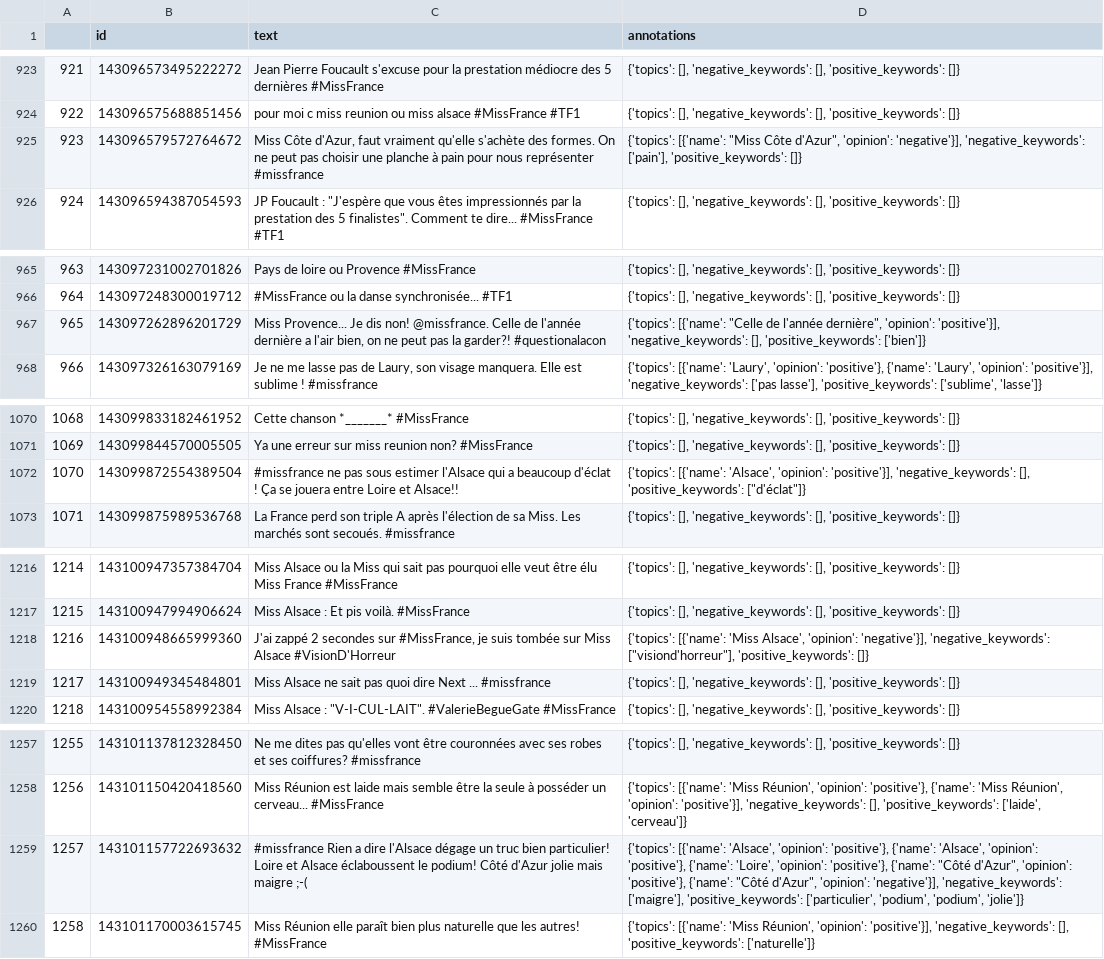
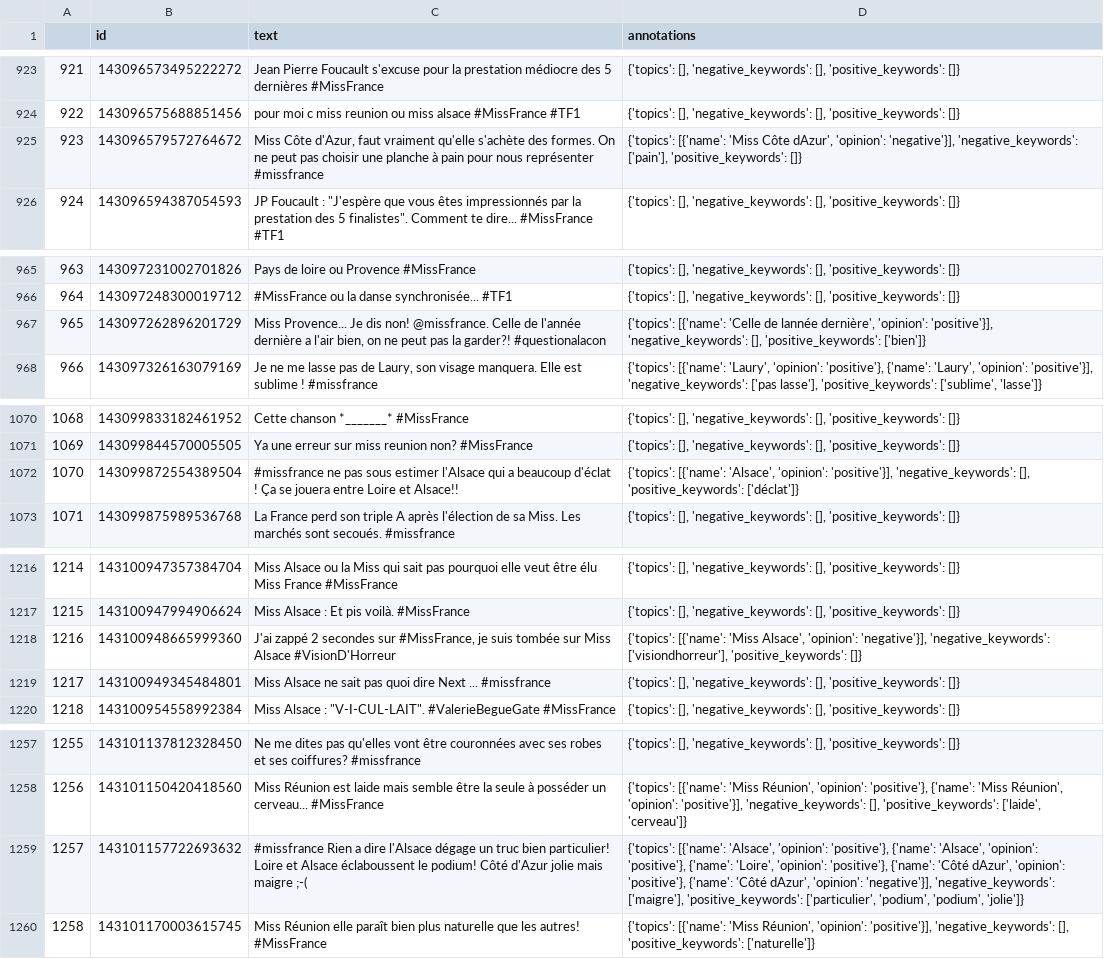
Before and after one commit to PrasannaMaddila/dataapp-groupe9, a CSV file: utils/corpus_dataframe.csv, drawn as a sheet; only a part is shown, gaps mark what is left out; the diff covers the shown part only.

```diff
--- a/utils/corpus_dataframe.csv
+++ b/utils/corpus_dataframe.csv
@@ -924,3 +924,3 @@
 922,143096575688851456,pour moi c miss reunion ou miss alsace #MissFrance #TF1,"{'topics': [], 'negative_keywords': [], 'positive_keywords': []}"
-923,143096579572764672,"Miss Côte d'Azur, faut vraiment qu'elle s'achète des formes. On ne peut pas choisir une planche à pain pour nous représenter #missfrance","{'topics': [{'name': ""Miss Côte d'Azur"", 'opinion': 'negative'}], 'negative_keywords': ['pain'], 'positive_keywords': []}"
+923,143096579572764672,"Miss Côte d'Azur, faut vraiment qu'elle s'achète des formes. On ne peut pas choisir une planche à pain pour nous représenter #missfrance","{'topics': [{'name': 'Miss Côte dAzur', 'opinion': 'negative'}], 'negative_keywords': ['pain'], 'positive_keywords': []}"
 924,143096594387054593,"JP Foucault : ""J'espère que vous êtes impressionnés par la prestation des 5 finalistes"". Comment te dire... #MissFrance #TF1","{'topics': [], 'negative_keywords': [], 'positive_keywords': []}"
@@ -966,3 +966,3 @@
 964,143097248300019712,#MissFrance ou la danse synchronisée... #TF1,"{'topics': [], 'negative_keywords': [], 'positive_keywords': []}"
-965,143097262896201729,"Miss Provence... Je dis non! @missfrance. Celle de l'année dernière a l'air bien, on ne peut pas la garder?! #questionalacon","{'topics': [{'name': ""Celle de l'année dernière"", 'opinion': 'positive'}], 'negative_keywords': [], 'positive_keywords': ['bien']}"
+965,143097262896201729,"Miss Provence... Je dis non! @missfrance. Celle de l'année dernière a l'air bien, on ne peut pas la garder?! #questionalacon","{'topics': [{'name': 'Celle de lannée dernière', 'opinion': 'positive'}], 'negative_keywords': [], 'positive_keywords': ['bien']}"
 966,143097326163079169,"Je ne me lasse pas de Laury, son visage manquera. Elle est sublime ! #missfrance","{'topics': [{'name': 'Laury', 'opinion': 'positive'}, {'name': 'Laury', 'opinion': 'positive'}], 'negative_keywords': ['pas lasse'], 'positive_keywords': ['sublime', 'lasse']}"
@@ -1071,3 +1071,3 @@
 1069,143099844570005505,Ya une erreur sur miss reunion non? #MissFrance,"{'topics': [], 'negative_keywords': [], 'positive_keywords': []}"
-1070,143099872554389504,#missfrance ne pas sous estimer l'Alsace qui a beaucoup d'éclat ! Ça se jouera entre Loire et Alsace!!,"{'topics': [{'name': 'Alsace', 'opinion': 'positive'}], 'negative_keywords': [], 'positive_keywords': [""d'éclat""]}"
+1070,143099872554389504,#missfrance ne pas sous estimer l'Alsace qui a beaucoup d'éclat ! Ça se jouera entre Loire et Alsace!!,"{'topics': [{'name': 'Alsace', 'opinion': 'positive'}], 'negative_keywords': [], 'positive_keywords': ['déclat']}"
 1071,143099875989536768,La France perd son triple A après l'élection de sa Miss. Les marchés sont secoués. #missfrance,"{'topics': [], 'negative_keywords': [], 'positive_keywords': []}"
@@ -1217,3 +1217,3 @@
 1215,143100947994906624,Miss Alsace : Et pis voilà. #MissFrance,"{'topics': [], 'negative_keywords': [], 'positive_keywords': []}"
-1216,143100948665999360,"J'ai zappé 2 secondes sur #MissFrance, je suis tombée sur Miss Alsace #VisionD'Horreur","{'topics': [{'name': 'Miss Alsace', 'opinion': 'negative'}], 'negative_keywords': [""visiond'horreur""], 'positive_keywords': []}"
+1216,143100948665999360,"J'ai zappé 2 secondes sur #MissFrance, je suis tombée sur Miss Alsace #VisionD'Horreur","{'topics': [{'name': 'Miss Alsace', 'opinion': 'negative'}], 'negative_keywords': ['visiondhorreur'], 'positive_keywords': []}"
 1217,143100949345484801,Miss Alsace ne sait pas quoi dire Next ... #missfrance,"{'topics': [], 'negative_keywords': [], 'positive_keywords': []}"
@@ -1258,3 +1258,3 @@
 1256,143101150420418560,Miss Réunion est laide mais semble être la seule à posséder un cerveau... #MissFrance,"{'topics': [{'name': 'Miss Réunion', 'opinion': 'positive'}, {'name': 'Miss Réunion', 'opinion': 'positive'}], 'negative_keywords': [], 'positive_keywords': ['laide', 'cerveau']}"
-1257,143101157722693632,#missfrance Rien a dire l'Alsace dégage un truc bien particulier! Loire et Alsace éclaboussent le podium! Côté d'Azur jolie mais maigre ;-(,"{'topics': [{'name': 'Alsace', 'opinion': 'positive'}, {'name': 'Alsace', 'opinion': 'positive'}, {'name': 'Loire', 'opinion': 'positive'}, {'name': ""Côté d'Azur"", 'opinion': 'positive'}, {'name': ""Côté d'Azur"", 'opinion': 'negative'}], 'negative_keywords': ['maigre'], 'positive_keywords': ['particulier', 'podium', 'podium', 'jolie']}"
+1257,143101157722693632,#missfrance Rien a dire l'Alsace dégage un truc bien particulier! Loire et Alsace éclaboussent le podium! Côté d'Azur jolie mais maigre ;-(,"{'topics': [{'name': 'Alsace', 'opinion': 'positive'}, {'name': 'Alsace', 'opinion': 'positive'}, {'name': 'Loire', 'opinion': 'positive'}, {'name': 'Côté dAzur', 'opinion': 'positive'}, {'name': 'Côté dAzur', 'opinion': 'negative'}], 'negative_keywords': ['maigre'], 'positive_keywords': ['particulier', 'podium', 'podium', 'jolie']}"
 1258,143101170003615745,Miss Réunion elle paraît bien plus naturelle que les autres! #MissFrance,"{'topics': [{'name': 'Miss Réunion', 'opinion': 'positive'}], 'negative_keywords': [], 'positive_keywords': ['naturelle']}"
```
Also changed, not shown: 6 edited cells elsewhere in this file, 2 other files.
